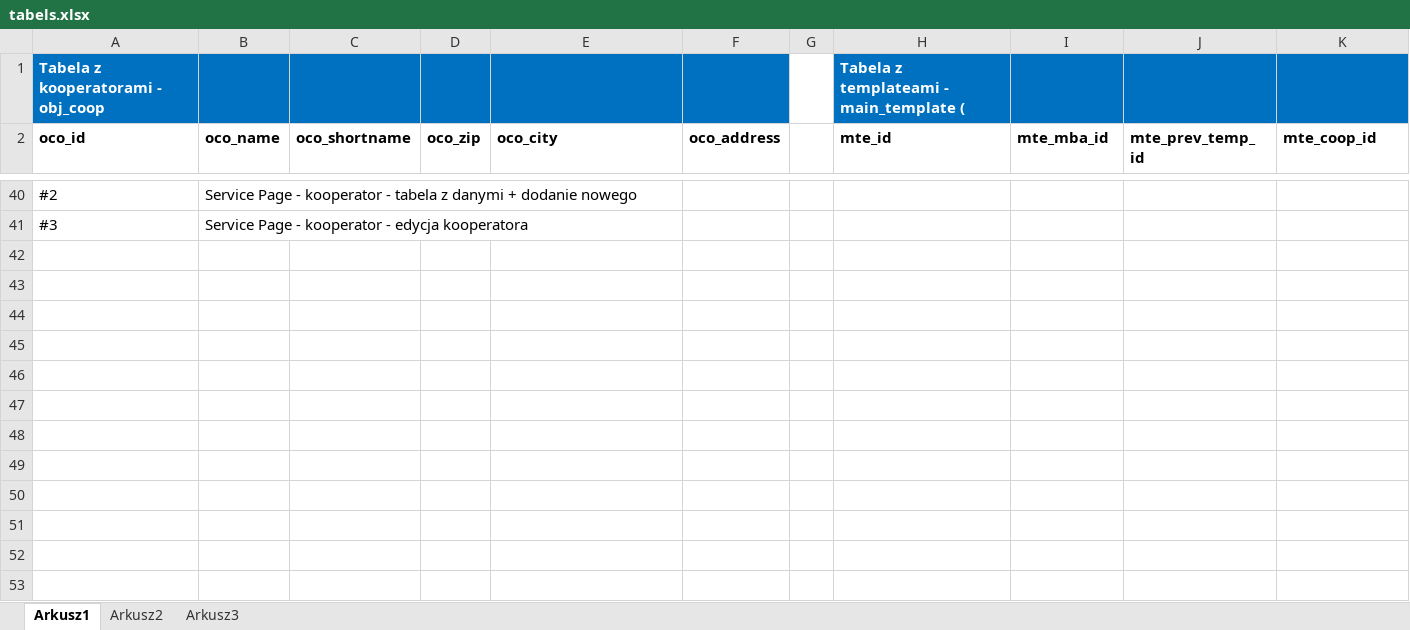
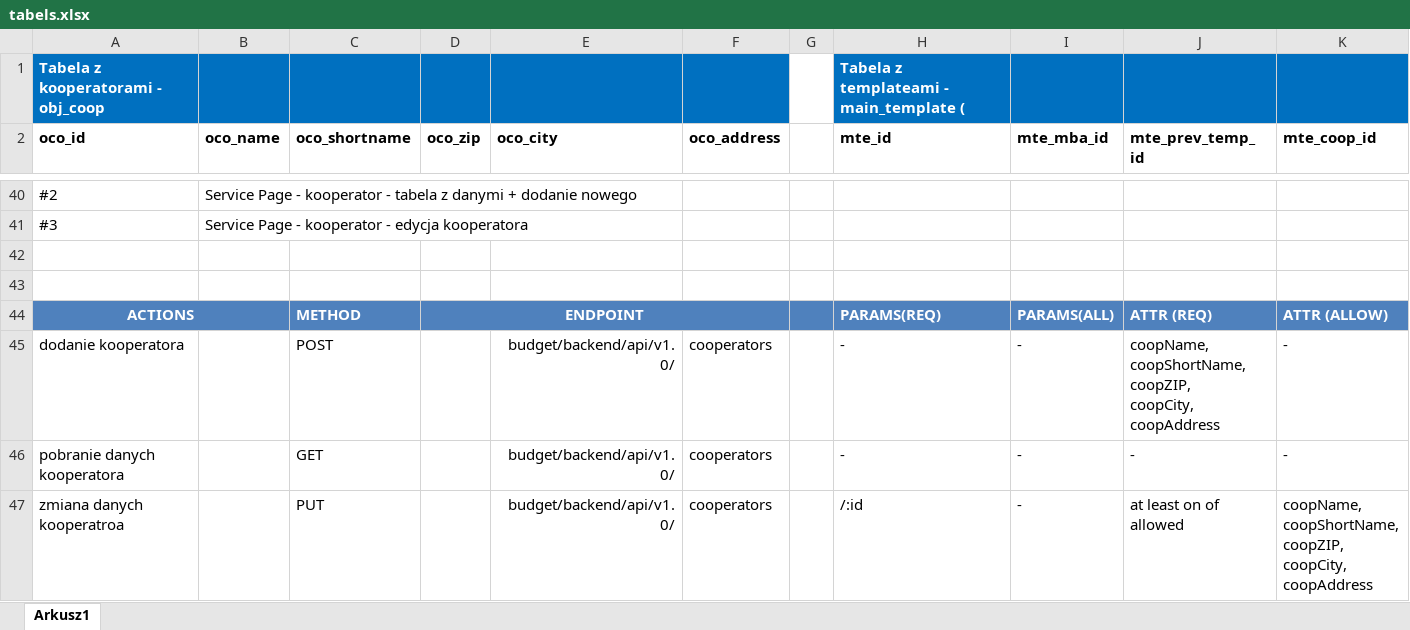
Before and after one commit to onemanwebdev/budget, an Excel workbook: tabels.xlsx, sheet Arkusz1, drawn as a sheet; only a part is shown, gaps mark what is left out; values as stored, in another font and other column widths than the file's, no borders; rows hold the shown columns only; ↵ is a line break in a cell; the diff covers the shown part only; the diff names each change by its address in the sheet, - before the commit and + after, or states it on an @@ line.

```diff
--- a/tabels.xlsx (sheet Arkusz1)
+++ b/tabels.xlsx (sheet Arkusz1)
-sheet tab: Arkusz2
-sheet tab: Arkusz3
+row 42: (empty)
+row 43: (empty)
+row 44: ACTIONS |  | METHOD | ENDPOINT |  |  |  | PARAMS(REQ) | PARAMS(ALL) | ATTR (REQ) | ATTR (ALLOW)
+row 45: dodanie kooperatora |  | POST |  | budget/backend/api/v1.0/ | cooperators |  | - | - | coopName, ↵ coopShortName, ↵ coopZIP, ↵ coopCity, ↵ coopAddress | -
+row 46: pobranie danych kooperatora |  | GET |  | budget/backend/api/v1.0/ | cooperators |  | - | - | - | -
+row 47: zmiana danych kooperatroa |  | PUT |  | budget/backend/api/v1.0/ | cooperators |  | /:id | - | at least on of allowed | coopName, ↵ coopShortName, ↵ coopZIP, ↵ coopCity, ↵ coopAddress
```
Also changed, not shown: 6 added rows, 1 edited cell and cell formats elsewhere in this sheet, 16 other files.
